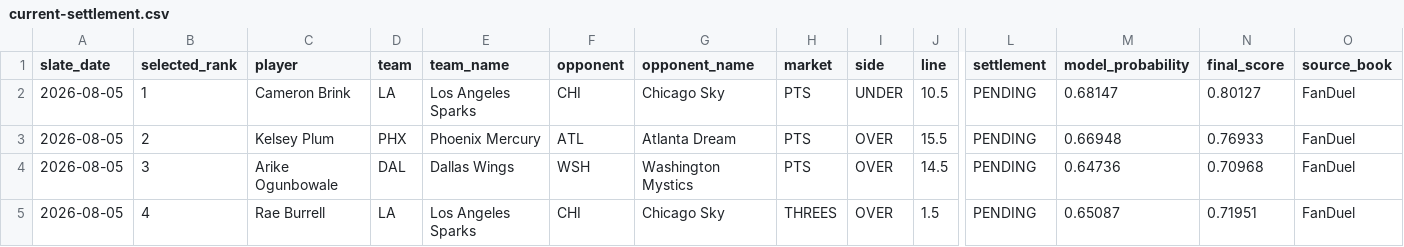
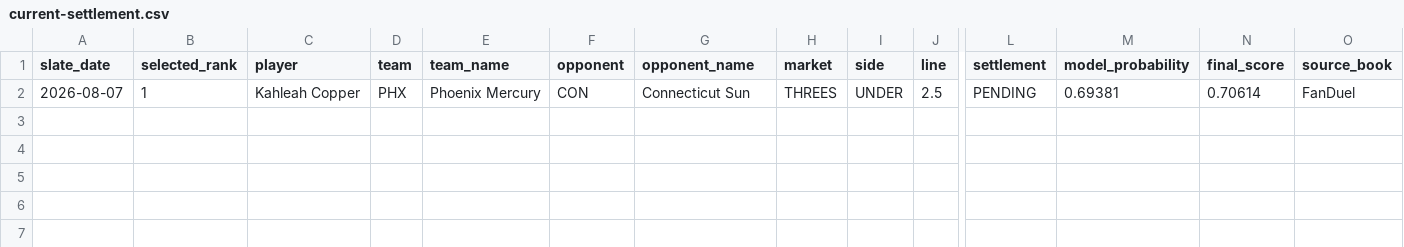
Before and after one commit to testqgw/SCP, a CSV file: wnba/output/current-settlement.csv, drawn as a sheet; only a part is shown, gaps mark what is left out; removed rows and columns are numbered as before the commit, all else as after; rows hold the shown columns only; the diff names each change by its address in the sheet, - before the commit and + after, or states it on an @@ line.

```diff
--- a/wnba/output/current-settlement.csv
+++ b/wnba/output/current-settlement.csv
-row 2: 2026-08-05 | 1 | Cameron Brink | LA | Los Angeles Sparks | CHI | Chicago Sky | PTS | UNDER | 10.5 | PENDING | 0.68147 | 0.80127 | FanDuel
-row 3: 2026-08-05 | 2 | Kelsey Plum | PHX | Phoenix Mercury | ATL | Atlanta Dream | PTS | OVER | 15.5 | PENDING | 0.66948 | 0.76933 | FanDuel
-row 4: 2026-08-05 | 3 | Arike Ogunbowale | DAL | Dallas Wings | WSH | Washington Mystics | PTS | OVER | 14.5 | PENDING | 0.64736 | 0.70968 | FanDuel
-row 5: 2026-08-05 | 4 | Rae Burrell | LA | Los Angeles Sparks | CHI | Chicago Sky | THREES | OVER | 1.5 | PENDING | 0.65087 | 0.71951 | FanDuel
+row 2: 2026-08-07 | 1 | Kahleah Copper | PHX | Phoenix Mercury | CON | Connecticut Sun | THREES | UNDER | 2.5 | PENDING | 0.69381 | 0.70614 | FanDuel
```
Also changed, not shown: wnba/output/current-card.csv, 12 other files.
